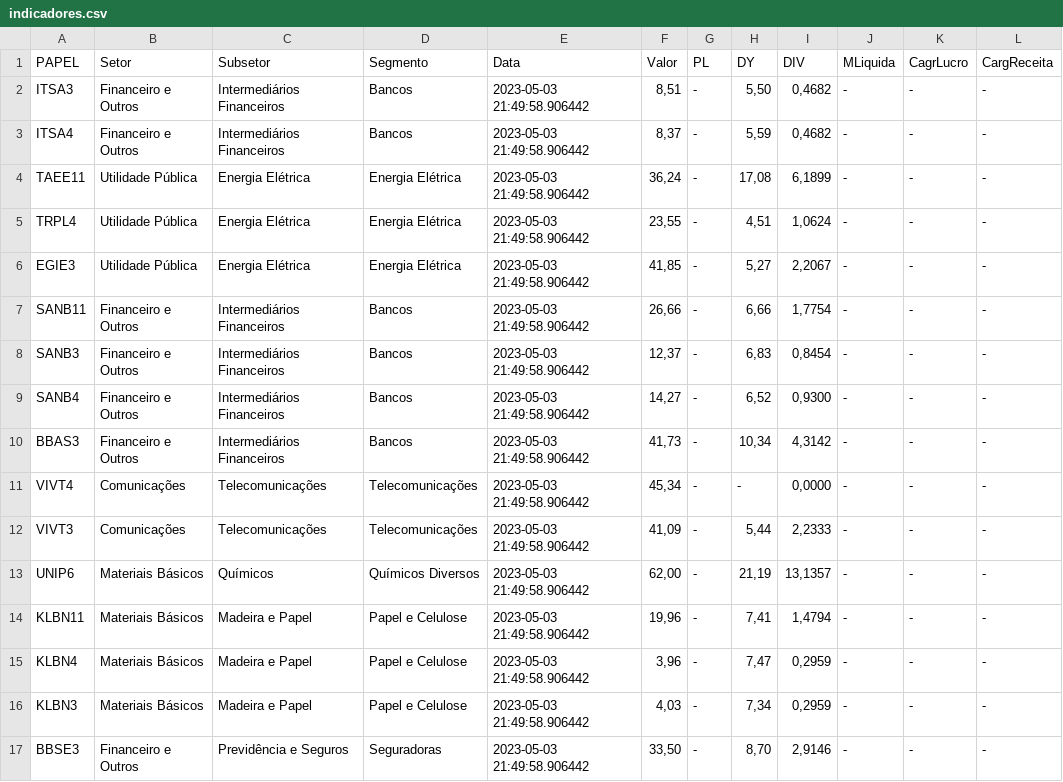
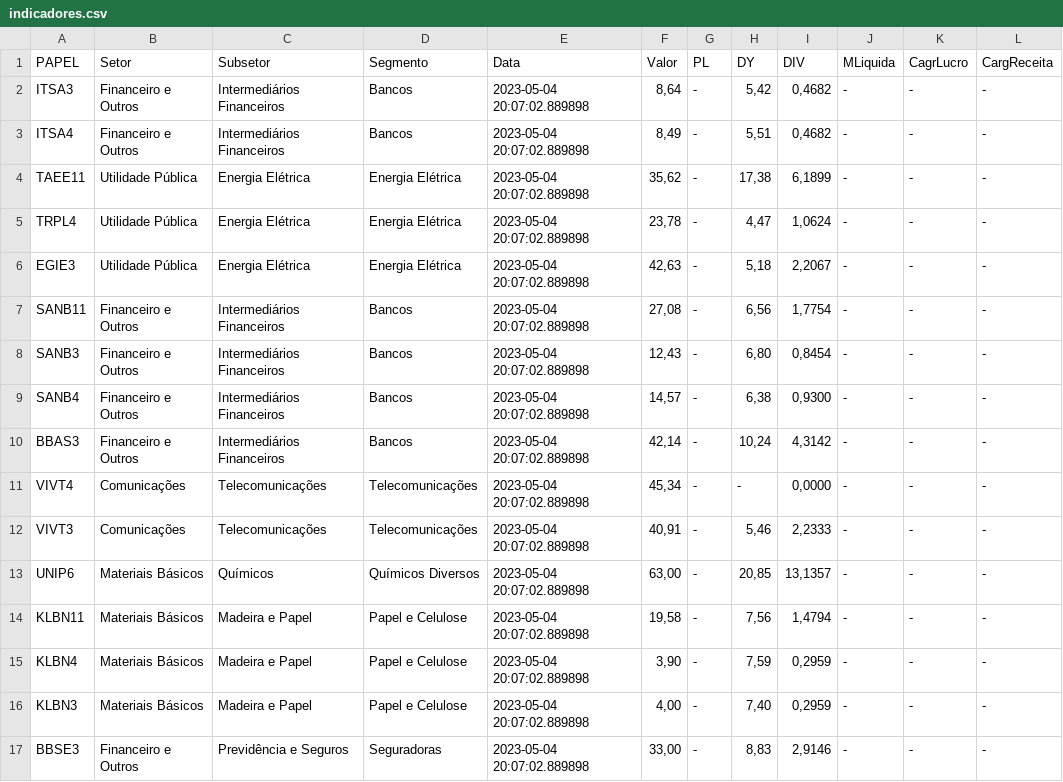
Before and after one commit to ggaiof/geral, a CSV file: indicadores.csv, drawn as a sheet; only a part is shown; the diff covers the shown part only.

Commit message:
committing files

```diff
--- a/indicadores.csv
+++ b/indicadores.csv
@@ -1,17 +1,17 @@
 PAPEL,Setor,Subsetor,Segmento,Data,Valor,PL,DY,DIV,MLiquida,CagrLucro,CargReceita
-"ITSA3","Financeiro e Outros","Intermediários Financeiros","Bancos","2023-05-03 21:49:58.906442","8,51","-","5,50","0,4682","-","-","-"
-"ITSA4","Financeiro e Outros","Intermediários Financeiros","Bancos","2023-05-03 21:49:58.906442","8,37","-","5,59","0,4682","-","-","-"
-"TAEE11","Utilidade Pública","Energia Elétrica","Energia Elétrica","2023-05-03 21:49:58.906442","36,24","-","17,08","6,1899","-","-","-"
-"TRPL4","Utilidade Pública","Energia Elétrica","Energia Elétrica","2023-05-03 21:49:58.906442","23,55","-","4,51","1,0624","-","-","-"
-"EGIE3","Utilidade Pública","Energia Elétrica","Energia Elétrica","2023-05-03 21:49:58.906442","41,85","-","5,27","2,2067","-","-","-"
-"SANB11","Financeiro e Outros","Intermediários Financeiros","Bancos","2023-05-03 21:49:58.906442","26,66","-","6,66","1,7754","-","-","-"
-"SANB3","Financeiro e Outros","Intermediários Financeiros","Bancos","2023-05-03 21:49:58.906442","12,37","-","6,83","0,8454","-","-","-"
-"SANB4","Financeiro e Outros","Intermediários Financeiros","Bancos","2023-05-03 21:49:58.906442","14,27","-","6,52","0,9300","-","-","-"
-"BBAS3","Financeiro e Outros","Intermediários Financeiros","Bancos","2023-05-03 21:49:58.906442","41,73","-","10,34","4,3142","-","-","-"
-"VIVT4","Comunicações","Telecomunicações","Telecomunicações","2023-05-03 21:49:58.906442","45,34","-","-","0,0000","-","-","-"
-"VIVT3","Comunicações","Telecomunicações","Telecomunicações","2023-05-03 21:49:58.906442","41,09","-","5,44","2,2333","-","-","-"
-"UNIP6","Materiais Básicos","Químicos","Químicos Diversos","2023-05-03 21:49:58.906442","62,00","-","21,19","13,1357","-","-","-"
-"KLBN11","Materiais Básicos","Madeira e Papel","Papel e Celulose","2023-05-03 21:49:58.906442","19,96","-","7,41","1,4794","-","-","-"
-"KLBN4","Materiais Básicos","Madeira e Papel","Papel e Celulose","2023-05-03 21:49:58.906442","3,96","-","7,47","0,2959","-","-","-"
-"KLBN3","Materiais Básicos","Madeira e Papel","Papel e Celulose","2023-05-03 21:49:58.906442","4,03","-","7,34","0,2959","-","-","-"
-"BBSE3","Financeiro e Outros","Previdência e Seguros","Seguradoras","2023-05-03 21:49:58.906442","33,50","-","8,70","2,9146","-","-","-"
+"ITSA3","Financeiro e Outros","Intermediários Financeiros","Bancos","2023-05-04 20:07:02.889898","8,64","-","5,42","0,4682","-","-","-"
+"ITSA4","Financeiro e Outros","Intermediários Financeiros","Bancos","2023-05-04 20:07:02.889898","8,49","-","5,51","0,4682","-","-","-"
+"TAEE11","Utilidade Pública","Energia Elétrica","Energia Elétrica","2023-05-04 20:07:02.889898","35,62","-","17,38","6,1899","-","-","-"
+"TRPL4","Utilidade Pública","Energia Elétrica","Energia Elétrica","2023-05-04 20:07:02.889898","23,78","-","4,47","1,0624","-","-","-"
+"EGIE3","Utilidade Pública","Energia Elétrica","Energia Elétrica","2023-05-04 20:07:02.889898","42,63","-","5,18","2,2067","-","-","-"
+"SANB11","Financeiro e Outros","Intermediários Financeiros","Bancos","2023-05-04 20:07:02.889898","27,08","-","6,56","1,7754","-","-","-"
+"SANB3","Financeiro e Outros","Intermediários Financeiros","Bancos","2023-05-04 20:07:02.889898","12,43","-","6,80","0,8454","-","-","-"
+"SANB4","Financeiro e Outros","Intermediários Financeiros","Bancos","2023-05-04 20:07:02.889898","14,57","-","6,38","0,9300","-","-","-"
+"BBAS3","Financeiro e Outros","Intermediários Financeiros","Bancos","2023-05-04 20:07:02.889898","42,14","-","10,24","4,3142","-","-","-"
+"VIVT4","Comunicações","Telecomunicações","Telecomunicações","2023-05-04 20:07:02.889898","45,34","-","-","0,0000","-","-","-"
+"VIVT3","Comunicações","Telecomunicações","Telecomunicações","2023-05-04 20:07:02.889898","40,91","-","5,46","2,2333","-","-","-"
+"UNIP6","Materiais Básicos","Químicos","Químicos Diversos","2023-05-04 20:07:02.889898","63,00","-","20,85","13,1357","-","-","-"
+"KLBN11","Materiais Básicos","Madeira e Papel","Papel e Celulose","2023-05-04 20:07:02.889898","19,58","-","7,56","1,4794","-","-","-"
+"KLBN4","Materiais Básicos","Madeira e Papel","Papel e Celulose","2023-05-04 20:07:02.889898","3,90","-","7,59","0,2959","-","-","-"
+"KLBN3","Materiais Básicos","Madeira e Papel","Papel e Celulose","2023-05-04 20:07:02.889898","4,00","-","7,40","0,2959","-","-","-"
+"BBSE3","Financeiro e Outros","Previdência e Seguros","Seguradoras","2023-05-04 20:07:02.889898","33,00","-","8,83","2,9146","-","-","-"
```
Also changed, not shown: 76 edited cells elsewhere in this file.
